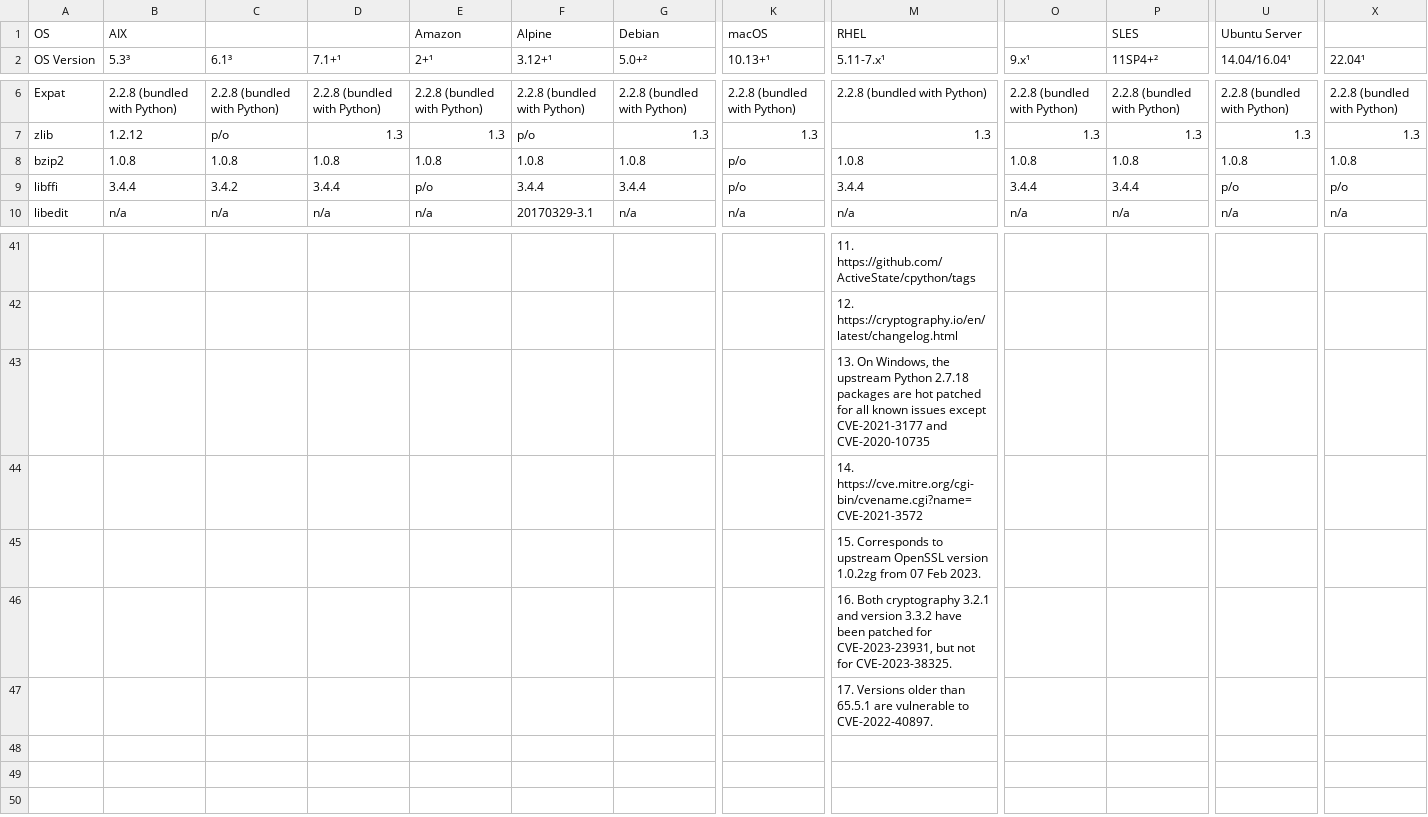
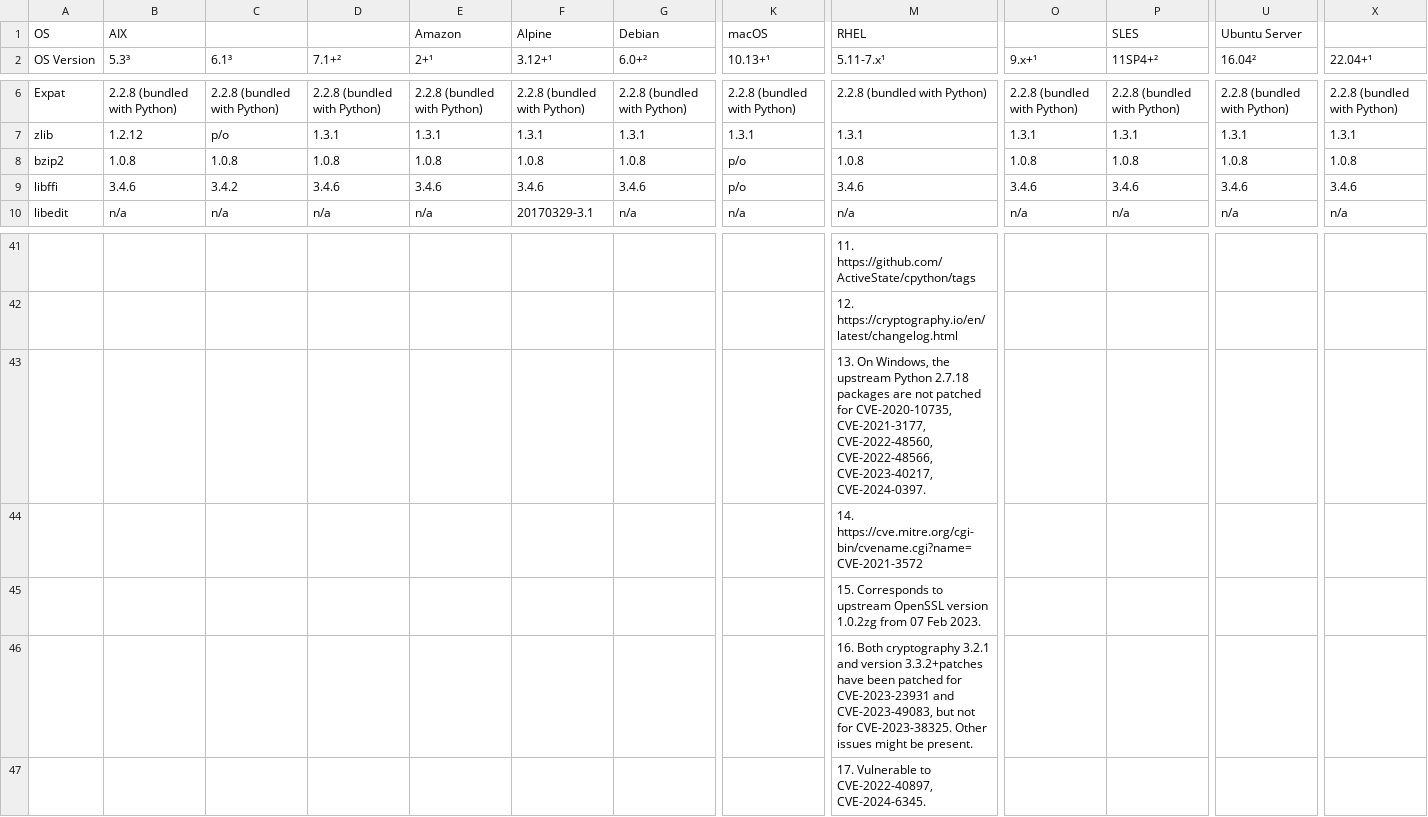
Before and after one commit to chevah/python-package, a CSV file: external_deps.csv, drawn as a sheet; only a part is shown, gaps mark what is left out; the diff covers the shown part only; the diff names each change by its address in the sheet, - before the commit and + after, or states it on an @@ line.

```diff
--- a/external_deps.csv
+++ b/external_deps.csv
-D2: 7.1+¹
+D2: 7.1+²
-G2: 5.0+²
+G2: 6.0+²
-O2: 9.x¹
+O2: 9.x+¹
-U2: 14.04/16.04¹
+U2: 16.04²
-X2: 22.04¹
+X2: 22.04+¹
-D7 (7.1+²): 1.3
+D7 (7.1+²): 1.3.1
-E7 (2+¹): 1.3
+E7 (2+¹): 1.3.1
-F7 (3.12+¹): p/o
+F7 (3.12+¹): 1.3.1
-G7 (6.0+²): 1.3
+G7 (6.0+²): 1.3.1
-K7 (10.13+¹): 1.3
+K7 (10.13+¹): 1.3.1
-M7 (5.11-7.x¹): 1.3
+M7 (5.11-7.x¹): 1.3.1
-O7 (9.x+¹): 1.3
+O7 (9.x+¹): 1.3.1
-P7 (11SP4+²): 1.3
+P7 (11SP4+²): 1.3.1
-U7 (16.04²): 1.3
+U7 (16.04²): 1.3.1
-X7 (22.04+¹): 1.3
+X7 (22.04+¹): 1.3.1
-B9 (5.3³): 3.4.4
+B9 (5.3³): 3.4.6
-D9 (7.1+²): 3.4.4
+D9 (7.1+²): 3.4.6
-E9 (2+¹): p/o
+E9 (2+¹): 3.4.6
-F9 (3.12+¹): 3.4.4
+F9 (3.12+¹): 3.4.6
-G9 (6.0+²): 3.4.4
+G9 (6.0+²): 3.4.6
-M9 (5.11-7.x¹): 3.4.4
+M9 (5.11-7.x¹): 3.4.6
-O9 (9.x+¹): 3.4.4
+O9 (9.x+¹): 3.4.6
-P9 (11SP4+²): 3.4.4
+P9 (11SP4+²): 3.4.6
-U9 (16.04²): p/o
+U9 (16.04²): 3.4.6
-X9 (22.04+¹): p/o
+X9 (22.04+¹): 3.4.6
-M43 (5.11-7.x¹): …packages are hot patched for all known issues except CVE-2021-3177 and CVE-2020-10735
+M43 (5.11-7.x¹): …packages are not patched for CVE-2020-10735, CVE-2021-3177, CVE-2022-48560, CVE-2022-48566, CVE-2023-40217, CVE-2024-0397.
-M46 (5.11-7.x¹): …and version 3.3.2 have been patched for CVE-2023-23931, but not for CVE-2023-38325.
+M46 (5.11-7.x¹): …and version 3.3.2+patches have been patched for CVE-2023-23931 and CVE-2023-49083, but not for CVE-2023-38325. Other issues might be present.
-M47 (5.11-7.x¹): 17. Versions older than 65.5.1 are vulnerable to CVE-2022-40897.
+M47 (5.11-7.x¹): 17. Vulnerable to CVE-2022-40897, CVE-2024-6345.
```
Also changed, not shown: 65 edited cells elsewhere in this file, 1 other file.
